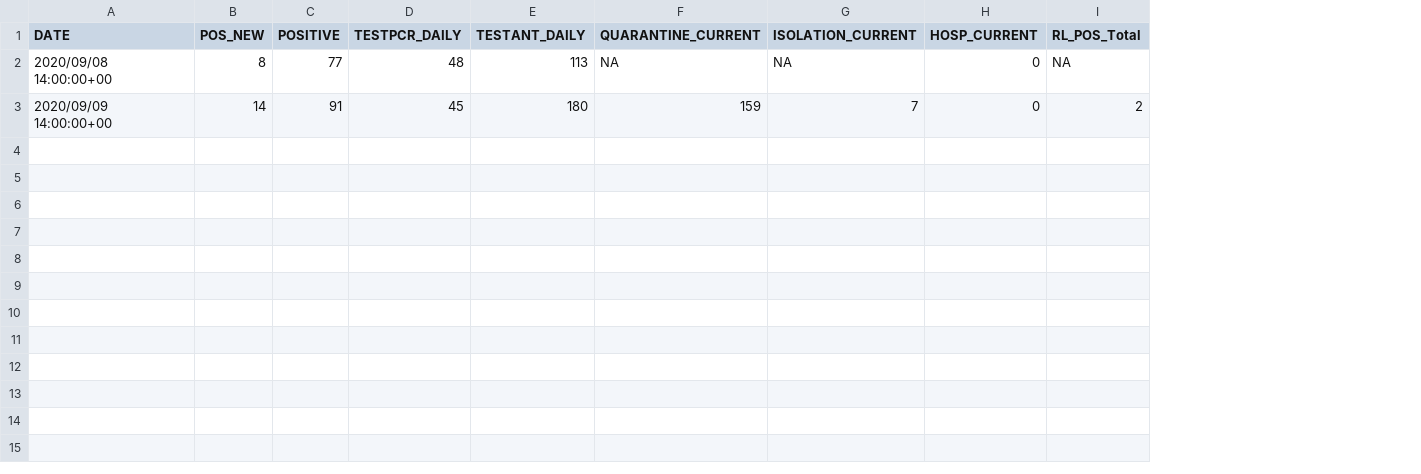
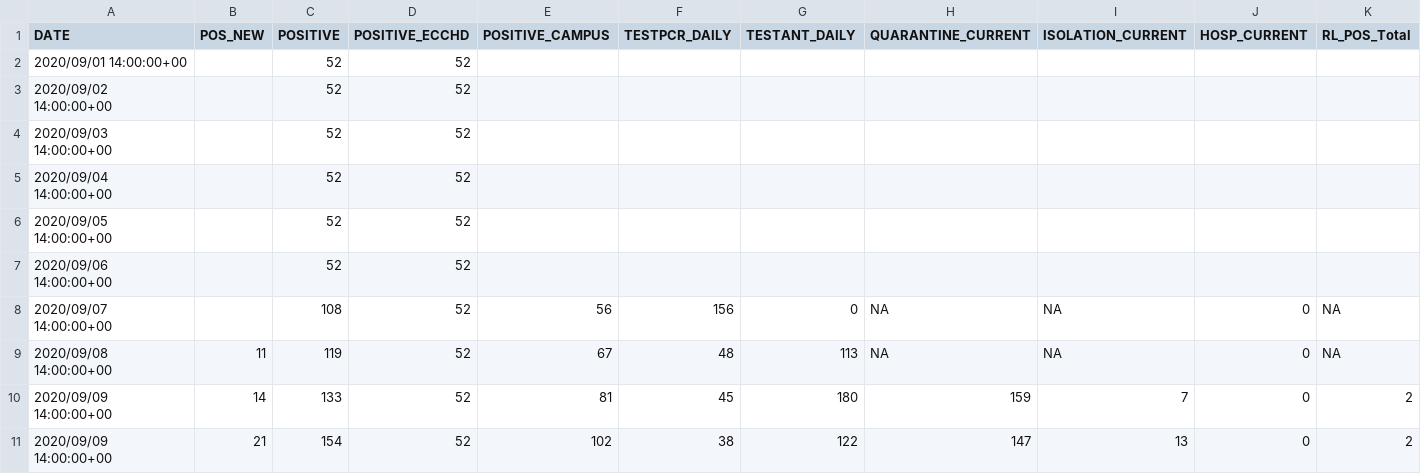
Before and after one commit to jjkraker/EauClaireCOVIDsummary, a CSV file: UWECpublicInfo.csv, drawn as a sheet; only a part is shown; addresses are those after the commit; rows hold the shown columns only; the diff names each change by its address in the sheet, - before the commit and + after, or states it on an @@ line.

```diff
--- a/UWECpublicInfo.csv
+++ b/UWECpublicInfo.csv
+column D (POSITIVE_ECCHD), rows 9-10: 52 | 52
+column E (POSITIVE_CAMPUS), rows 9-10: 67 | 81
+row 2: 2020/09/01 14:00:00+00 |  | 52 | 52
+row 3: 2020/09/02 14:00:00+00 |  | 52 | 52
+row 4: 2020/09/03 14:00:00+00 |  | 52 | 52
+row 5: 2020/09/04 14:00:00+00 |  | 52 | 52
+row 6: 2020/09/05 14:00:00+00 |  | 52 | 52
+row 7: 2020/09/06 14:00:00+00 |  | 52 | 52
+row 8: 2020/09/07 14:00:00+00 |  | 108 | 52 | 56 | 156 | 0 | NA | NA | 0 | NA
-B9 (POS_NEW): 8
+B9 (POS_NEW): 11
-C9 (POSITIVE): 77
+C9 (POSITIVE): 119
-C10 (POSITIVE): 91
+C10 (POSITIVE): 133
+row 11: 2020/09/09 14:00:00+00 | 21 | 154 | 52 | 102 | 38 | 122 | 147 | 13 | 0 | 2
```
Also changed, not shown: 2 other files.
